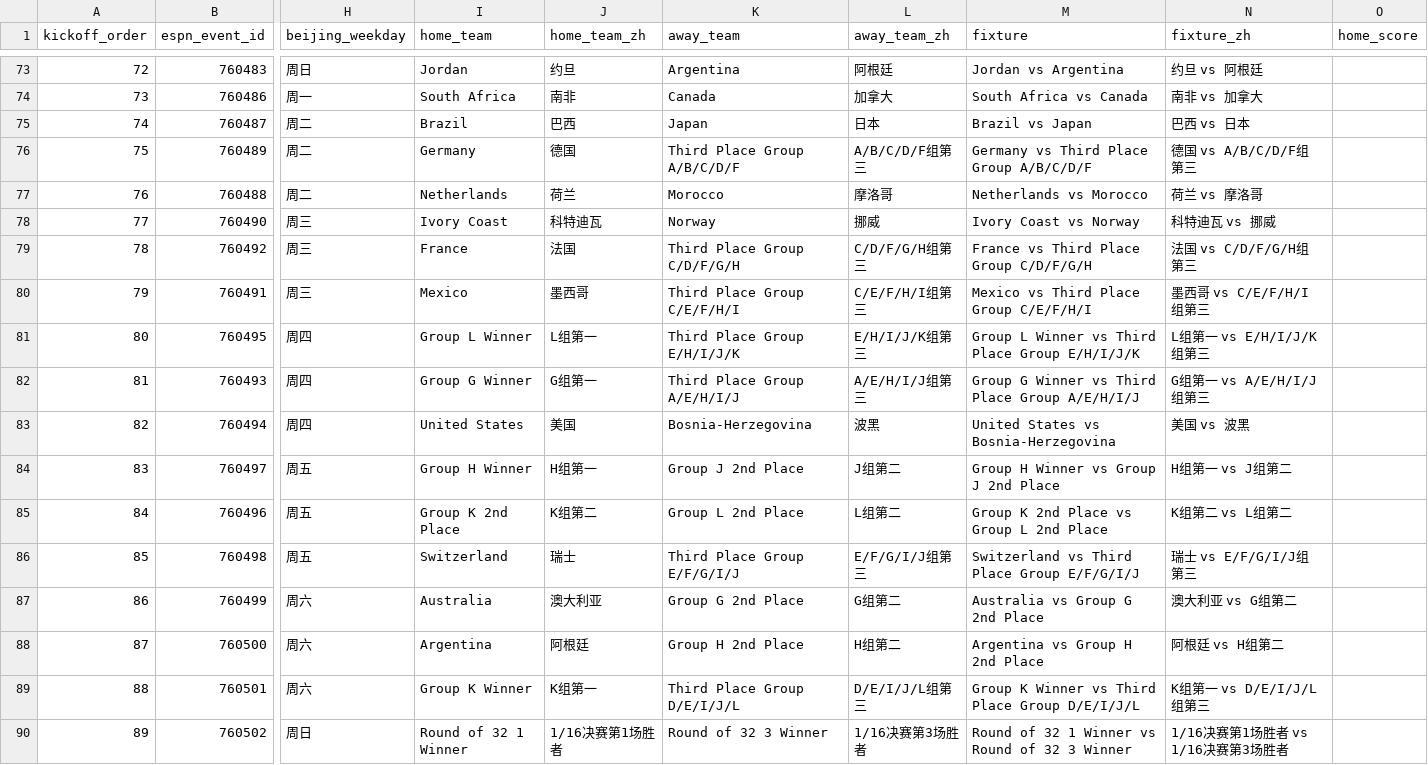
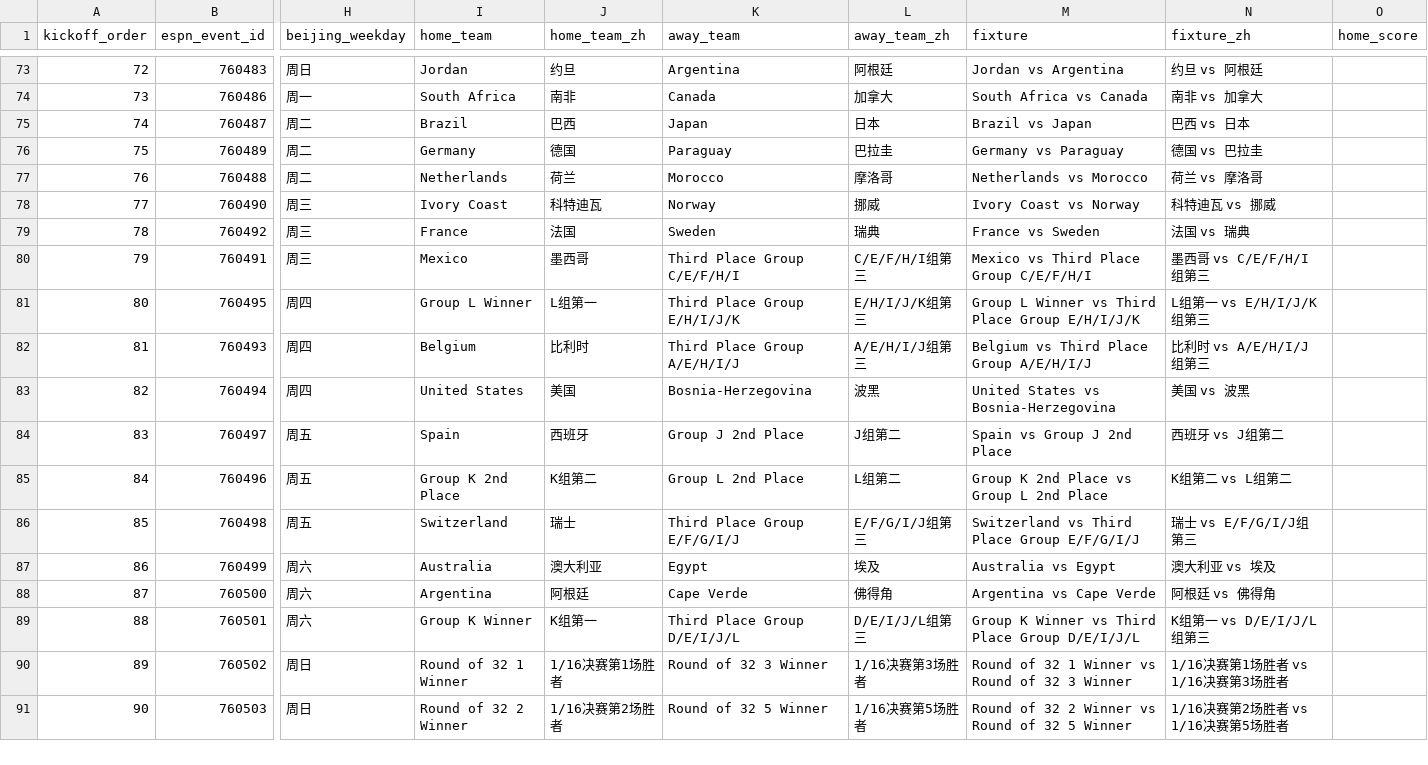
Before and after one commit to quwang86-debug/worldcup-jingcai, a CSV file: data/worldcup_2026_matches_beijing.csv, drawn as a sheet; only a part is shown, gaps mark what is left out; the shorter side is filled out with more unchanged rows; the diff covers the shown part only; the diff names each change by its address in the sheet, - before the commit and + after, or states it on an @@ line.

```diff
--- a/data/worldcup_2026_matches_beijing.csv
+++ b/data/worldcup_2026_matches_beijing.csv
-K76 (away_team): Third Place Group A/B/C/D/F
+K76 (away_team): Paraguay
-L76 (away_team_zh): A/B/C/D/F组第三
+L76 (away_team_zh): 巴拉圭
-M76 (fixture): Germany vs Third Place Group A/B/C/D/F
+M76 (fixture): Germany vs Paraguay
-N76 (fixture_zh): 德国 vs A/B/C/D/F组第三
+N76 (fixture_zh): 德国 vs 巴拉圭
-K79 (away_team): Third Place Group C/D/F/G/H
+K79 (away_team): Sweden
-L79 (away_team_zh): C/D/F/G/H组第三
+L79 (away_team_zh): 瑞典
-M79 (fixture): France vs Third Place Group C/D/F/G/H
+M79 (fixture): France vs Sweden
-N79 (fixture_zh): 法国 vs C/D/F/G/H组第三
+N79 (fixture_zh): 法国 vs 瑞典
-I82 (home_team): Group G Winner
+I82 (home_team): Belgium
-J82 (home_team_zh): G组第一
+J82 (home_team_zh): 比利时
-M82 (fixture): Group G Winner vs Third Place Group A/E/H/I/J
+M82 (fixture): Belgium vs Third Place Group A/E/H/I/J
-N82 (fixture_zh): G组第一 vs A/E/H/I/J组第三
+N82 (fixture_zh): 比利时 vs A/E/H/I/J组第三
-I84 (home_team): Group H Winner
+I84 (home_team): Spain
-J84 (home_team_zh): H组第一
+J84 (home_team_zh): 西班牙
-M84 (fixture): Group H Winner vs Group J 2nd Place
+M84 (fixture): Spain vs Group J 2nd Place
-N84 (fixture_zh): H组第一 vs J组第二
+N84 (fixture_zh): 西班牙 vs J组第二
-K87 (away_team): Group G 2nd Place
+K87 (away_team): Egypt
-L87 (away_team_zh): G组第二
+L87 (away_team_zh): 埃及
-M87 (fixture): Australia vs Group G 2nd Place
+M87 (fixture): Australia vs Egypt
-N87 (fixture_zh): 澳大利亚 vs G组第二
+N87 (fixture_zh): 澳大利亚 vs 埃及
-K88 (away_team): Group H 2nd Place
+K88 (away_team): Cape Verde
-L88 (away_team_zh): H组第二
+L88 (away_team_zh): 佛得角
-M88 (fixture): Argentina vs Group H 2nd Place
+M88 (fixture): Argentina vs Cape Verde
-N88 (fixture_zh): 阿根廷 vs H组第二
+N88 (fixture_zh): 阿根廷 vs 佛得角
```
Also changed, not shown: 24 edited cells elsewhere in this file, 3 other files.
